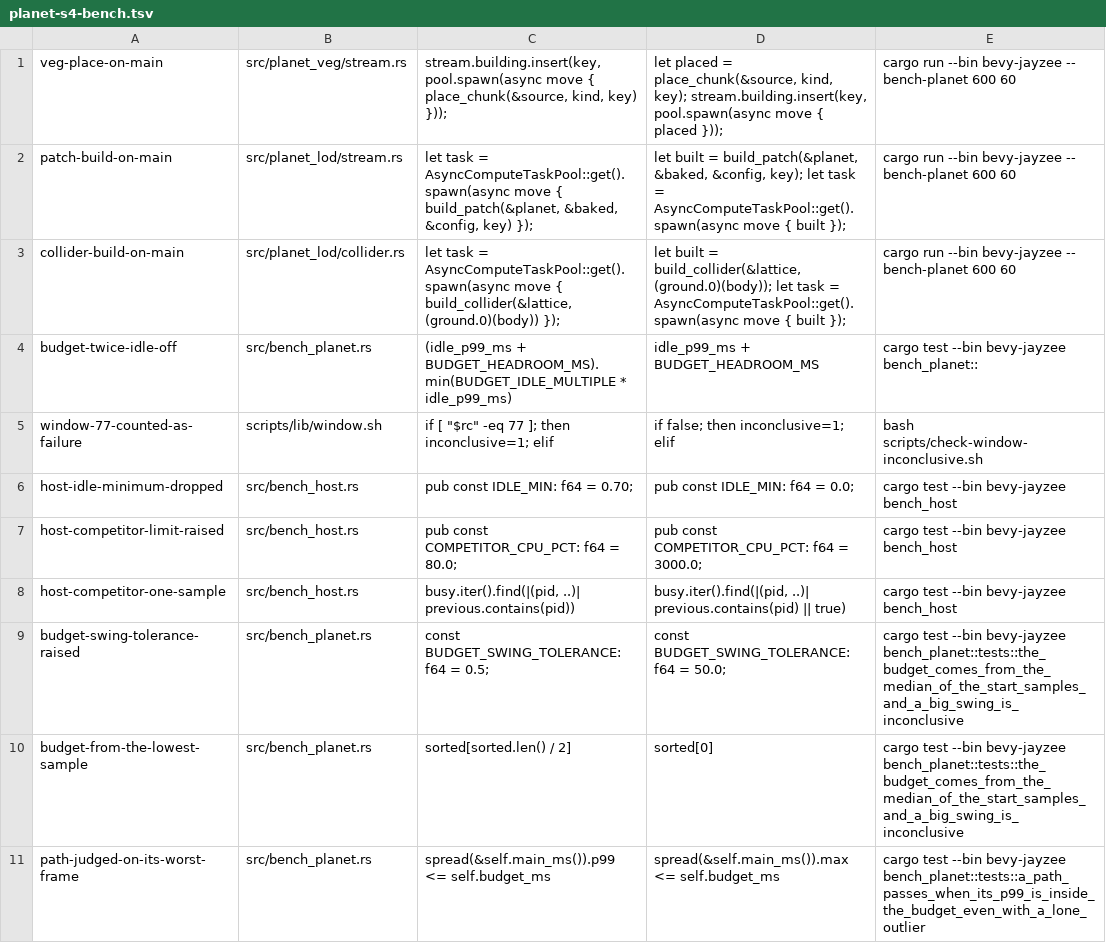
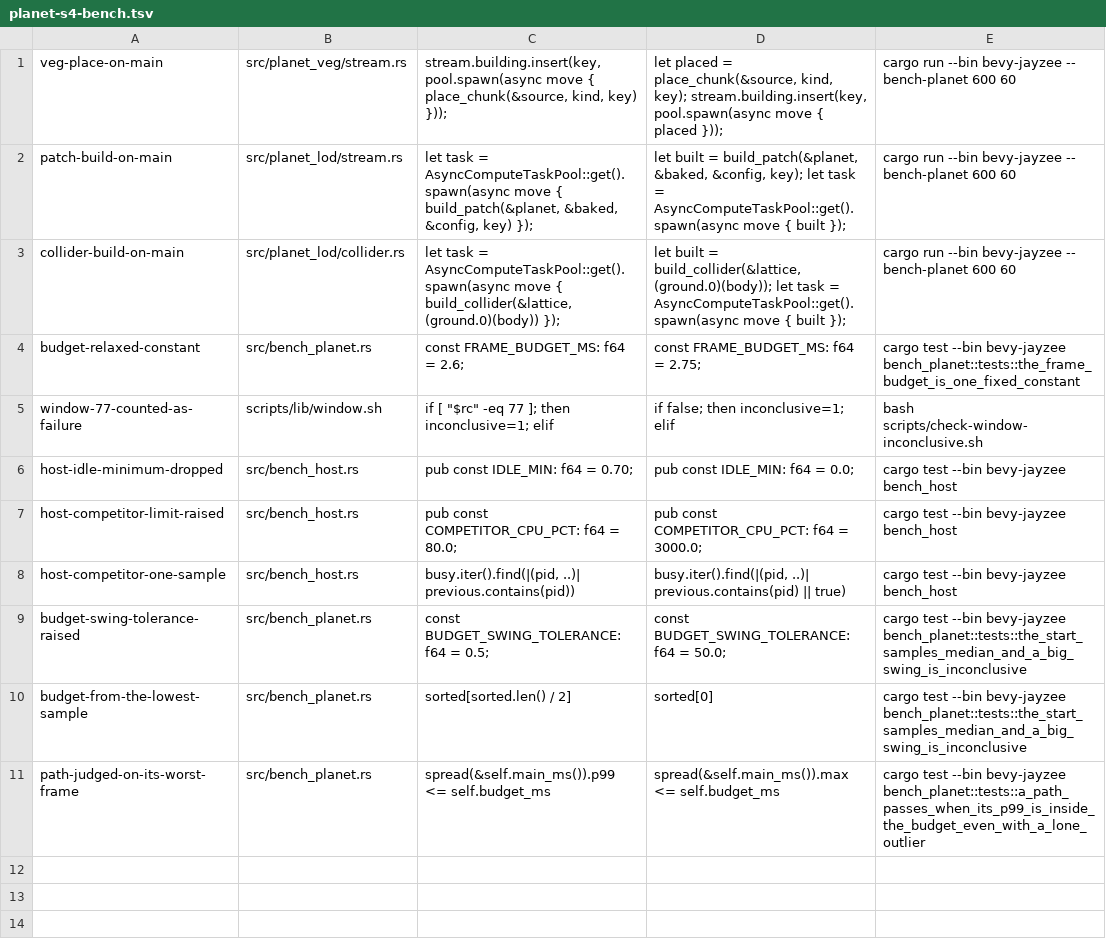
Before and after one commit to AnEntrypoint/bevy, a TSV file: scripts/mutants/planet-s4-bench.tsv, drawn as a sheet.

Commit message:
Point the bench budget mutant rows at the fixed frame budget constant (planet parity stage 5)

```diff
--- a/scripts/mutants/planet-s4-bench.tsv
+++ b/scripts/mutants/planet-s4-bench.tsv
@@ -3,3 +3,3 @@ patch-build-on-main	src/planet_lod/stream.rs	let task = AsyncComputeTaskPool::ge
 collider-build-on-main	src/planet_lod/collider.rs	let task = AsyncComputeTaskPool::get().spawn(async move { build_collider(&lattice, (ground.0)(body)) });	let built = build_collider(&lattice, (ground.0)(body)); let task = AsyncComputeTaskPool::get().spawn(async move { built });	cargo run --bin bevy-jayzee -- bench-planet 600 60
-budget-twice-idle-off	src/bench_planet.rs	(idle_p99_ms + BUDGET_HEADROOM_MS).min(BUDGET_IDLE_MULTIPLE * idle_p99_ms)	idle_p99_ms + BUDGET_HEADROOM_MS	cargo test --bin bevy-jayzee bench_planet::
+budget-relaxed-constant	src/bench_planet.rs	const FRAME_BUDGET_MS: f64 = 2.6;	const FRAME_BUDGET_MS: f64 = 2.75;	cargo test --bin bevy-jayzee bench_planet::tests::the_frame_budget_is_one_fixed_constant
 window-77-counted-as-failure	scripts/lib/window.sh	if [ "$rc" -eq 77 ]; then inconclusive=1; elif	if false; then inconclusive=1; elif	bash scripts/check-window-inconclusive.sh
@@ -8,4 +8,4 @@ host-competitor-limit-raised	src/bench_host.rs	pub const COMPETITOR_CPU_PCT: f64
 host-competitor-one-sample	src/bench_host.rs	busy.iter().find(|(pid, ..)| previous.contains(pid))	busy.iter().find(|(pid, ..)| previous.contains(pid) || true)	cargo test --bin bevy-jayzee bench_host
-budget-swing-tolerance-raised	src/bench_planet.rs	const BUDGET_SWING_TOLERANCE: f64 = 0.5;	const BUDGET_SWING_TOLERANCE: f64 = 50.0;	cargo test --bin bevy-jayzee bench_planet::tests::the_budget_comes_from_the_median_of_the_start_samples_and_a_big_swing_is_inconclusive
-budget-from-the-lowest-sample	src/bench_planet.rs	sorted[sorted.len() / 2]	sorted[0]	cargo test --bin bevy-jayzee bench_planet::tests::the_budget_comes_from_the_median_of_the_start_samples_and_a_big_swing_is_inconclusive
+budget-swing-tolerance-raised	src/bench_planet.rs	const BUDGET_SWING_TOLERANCE: f64 = 0.5;	const BUDGET_SWING_TOLERANCE: f64 = 50.0;	cargo test --bin bevy-jayzee bench_planet::tests::the_start_samples_median_and_a_big_swing_is_inconclusive
+budget-from-the-lowest-sample	src/bench_planet.rs	sorted[sorted.len() / 2]	sorted[0]	cargo test --bin bevy-jayzee bench_planet::tests::the_start_samples_median_and_a_big_swing_is_inconclusive
 path-judged-on-its-worst-frame	src/bench_planet.rs	spread(&self.main_ms()).p99 <= self.budget_ms	spread(&self.main_ms()).max <= self.budget_ms	cargo test --bin bevy-jayzee bench_planet::tests::a_path_passes_when_its_p99_is_inside_the_budget_even_with_a_lone_outlier
```
